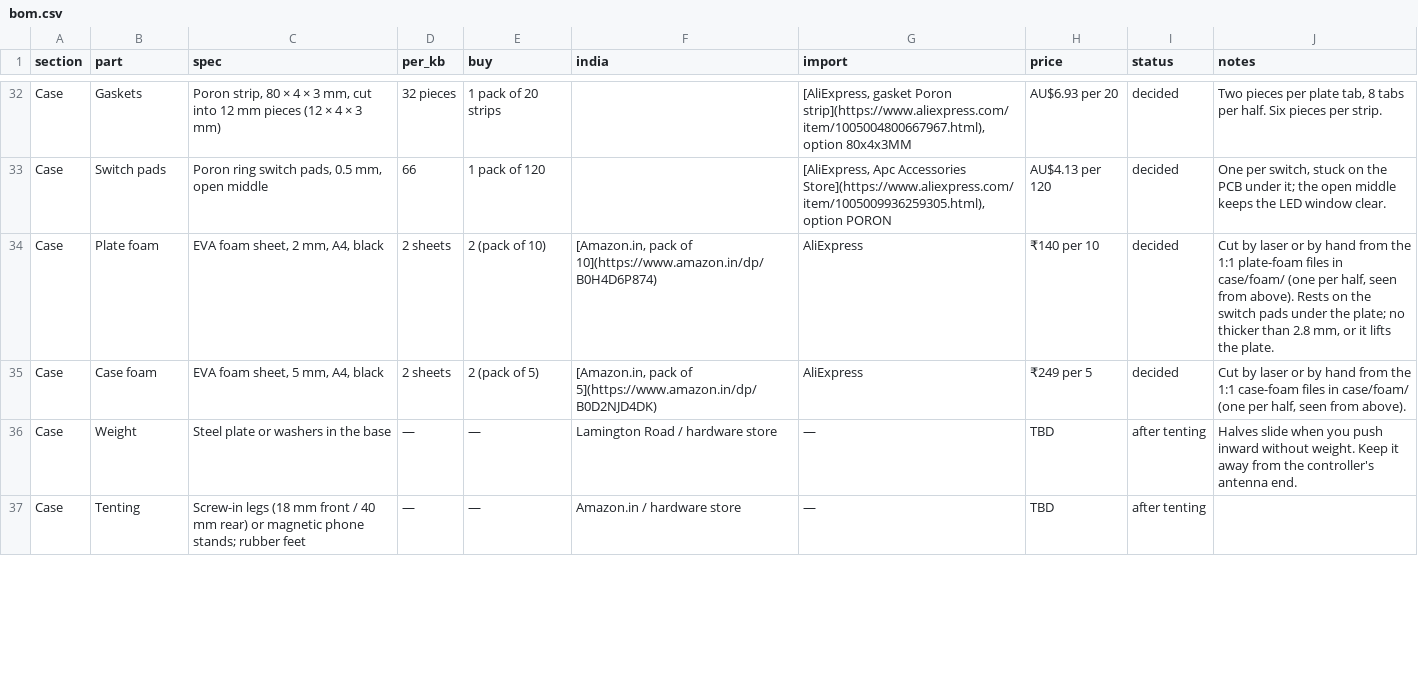
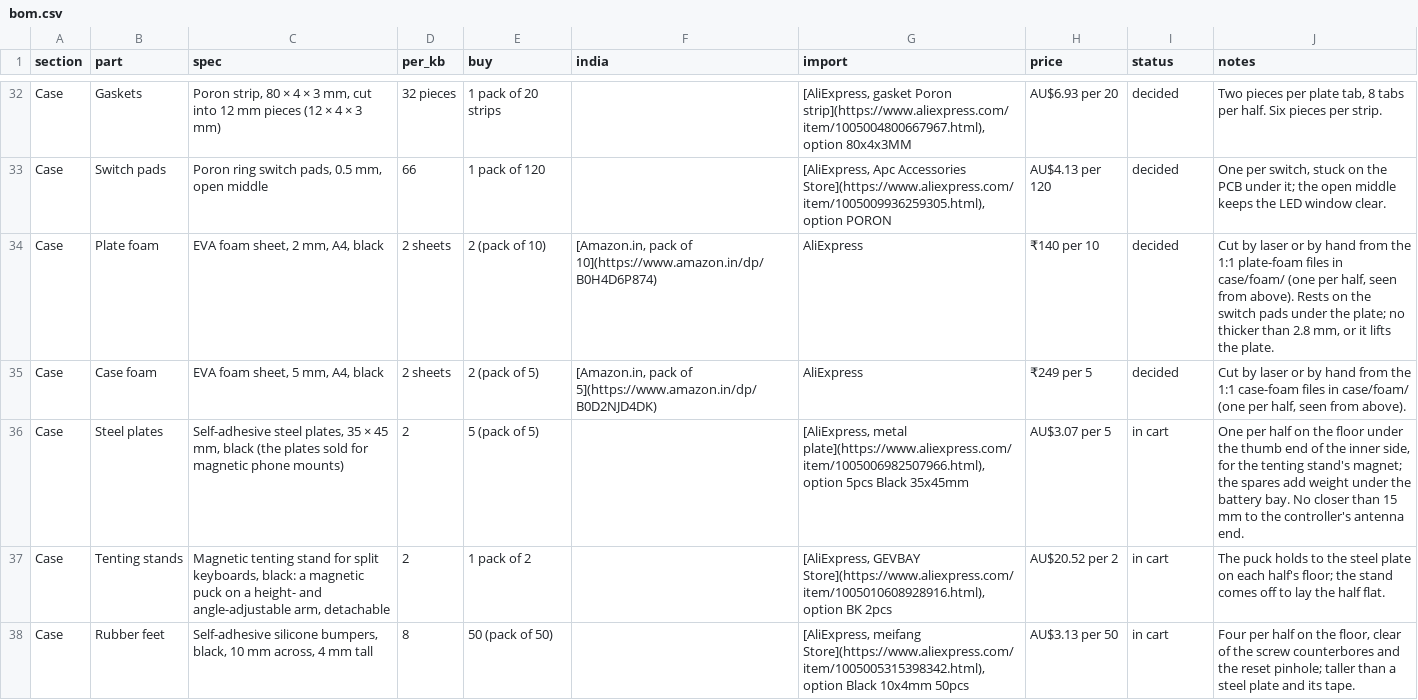
Before and after one commit to milindmadhukar/keygen, a CSV file: bom/bom.csv, drawn as a sheet; only a part is shown, gaps mark what is left out; removed rows and columns are numbered as before the commit, all else as after; the diff covers the shown part only; the diff names each change by its address in the sheet, - before the commit and + after, or states it on an @@ line.

Commit message:
Add feet and magnetic tenting, and fix the fit issues from a build audit
Each half's flat floor takes four 10 x 4 mm rubber feet and a 35 x 45 mm
steel plate for a detachable magnetic tenting stand, placed clear of the
screw counterbores, the reset pinhole, the USB-C opening and 15 mm from
the controller's antenna end; spare plates add weight under the battery
bay. The parts list and the shopping checklist gain the M2 x 16 case
screws, the stands, plates and feet, flux, Kapton tape and a puller.

The reset guide tube ended 1.0 mm under the button, inside the stack's
1.5 mm float, so pressing the board down could reset the half. It now
stops FLOAT_GAP + 0.5 mm under the button, and the fit check tests the
button with the stack pressed down.

The instructions add a battery lead-length check, low diode joints and
notched switch pads over them, flush-trimmed OLED pins, gasket strips at
the outer end of their ledges, care with the switch lever when lowering
the unit, the knob height, and a feet and tenting step. Notes 09 and 14
get the deck and insert figures the generator now reports.

```diff
--- a/bom/bom.csv
+++ b/bom/bom.csv
-row 36: Case | Weight | Steel plate or washers in the base | — | — | Lamington Road / hardware store | — | TBD | after tenting | Halves slide when you push inward without weight. Keep it away from the controller's antenna end.
-row 37: Case | Tenting | Screw-in legs (18 mm front / 40 mm rear) or magnetic phone stands; rubber feet | — | — | Amazon.in / hardware store | — | TBD | after tenting
+row 36: Case | Steel plates | Self-adhesive steel plates, 35 × 45 mm, black (the plates sold for magnetic phone mounts) | 2 | 5 (pack of 5) |  | [AliExpress, metal plate](https://www.aliexpress.com/item/1005006982507966.html), option 5pcs Black 35x45mm | AU$3.07 per 5 | in cart | One per half on the floor under the thumb end of the inner side, for the tenting stand's magnet; the spares add weight under the battery bay. No closer than 15 mm to the controller's antenna end.
+row 37: Case | Tenting stands | Magnetic tenting stand for split keyboards, black: a magnetic puck on a height- and angle-adjustable arm, detachable | 2 | 1 pack of 2 |  | [AliExpress, GEVBAY Store](https://www.aliexpress.com/item/1005010608928916.html), option BK 2pcs | AU$20.52 per 2 | in cart | The puck holds to the steel plate on each half's floor; the stand comes off to lay the half flat.
+row 38: Case | Rubber feet | Self-adhesive silicone bumpers, black, 10 mm across, 4 mm tall | 8 | 50 (pack of 50) |  | [AliExpress, meifang Store](https://www.aliexpress.com/item/1005005315398342.html), option Black 10x4mm 50pcs | AU$3.13 per 50 | in cart | Four per half on the floor, clear of the screw counterbores and the reset pinhole; taller than a steel plate and its tape.
```
Also changed, not shown: 3 added rows and 8 edited cells elsewhere in this file, 11 other files.
